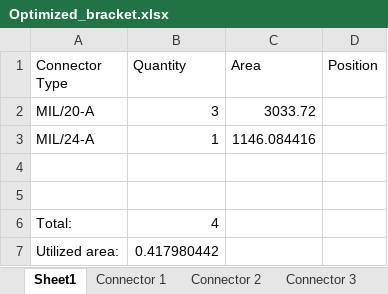
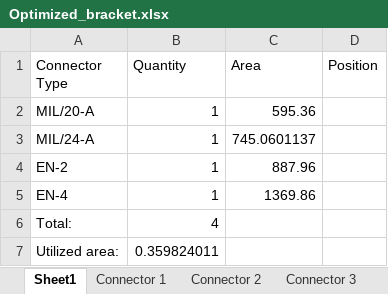
Before and after one commit to sgwulffraat/KBE, an Excel workbook: Optimized_bracket.xlsx, sheet Sheet1, drawn as a sheet; values as stored, in another font and other column widths than the file's, no borders; the diff names each change by its address in the sheet, - before the commit and + after, or states it on an @@ line.

```diff
--- a/Optimized_bracket.xlsx (sheet Sheet1)
+++ b/Optimized_bracket.xlsx (sheet Sheet1)
-B2 (Quantity): 3
+B2 (Quantity): 1
-C2 (Area): 3033.72
+C2 (Area): 595.36
-C3 (Area): 1146.084416
+C3 (Area): 745.0601137
-row 4: (empty)
+row 4: EN-2 | 1 | 887.96
-row 5: (empty)
+row 5: EN-4 | 1 | 1369.86
-B7 (Quantity): 0.417980442
+B7 (Quantity): 0.359824011
```
Also changed, not shown: sheet Connector 1, sheet Connector 2, sheet Connector 3, sheet Connector 4, 8 other files.
